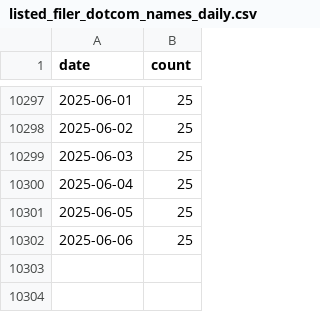
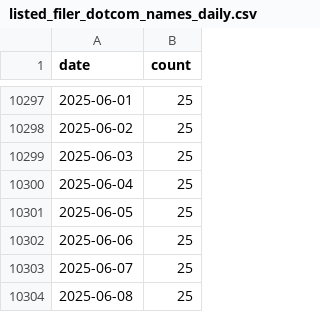
Before and after one commit to jlokos/datamule-indicators, a CSV file: data/filer_names/listed_filer_dotcom_names_daily.csv, drawn as a sheet; only a part is shown, gaps mark what is left out.

```diff
--- a/data/filer_names/listed_filer_dotcom_names_daily.csv
+++ b/data/filer_names/listed_filer_dotcom_names_daily.csv
@@ -10302 +10302,3 @@ date,count
 2025-06-06,25
+2025-06-07,25
+2025-06-08,25
```
Also changed, not shown: data/filer_names/unlisted_filer_dotcom_names_daily.csv, indicators/format1/Health/health/sector_comparison.csv, 6 other files.
